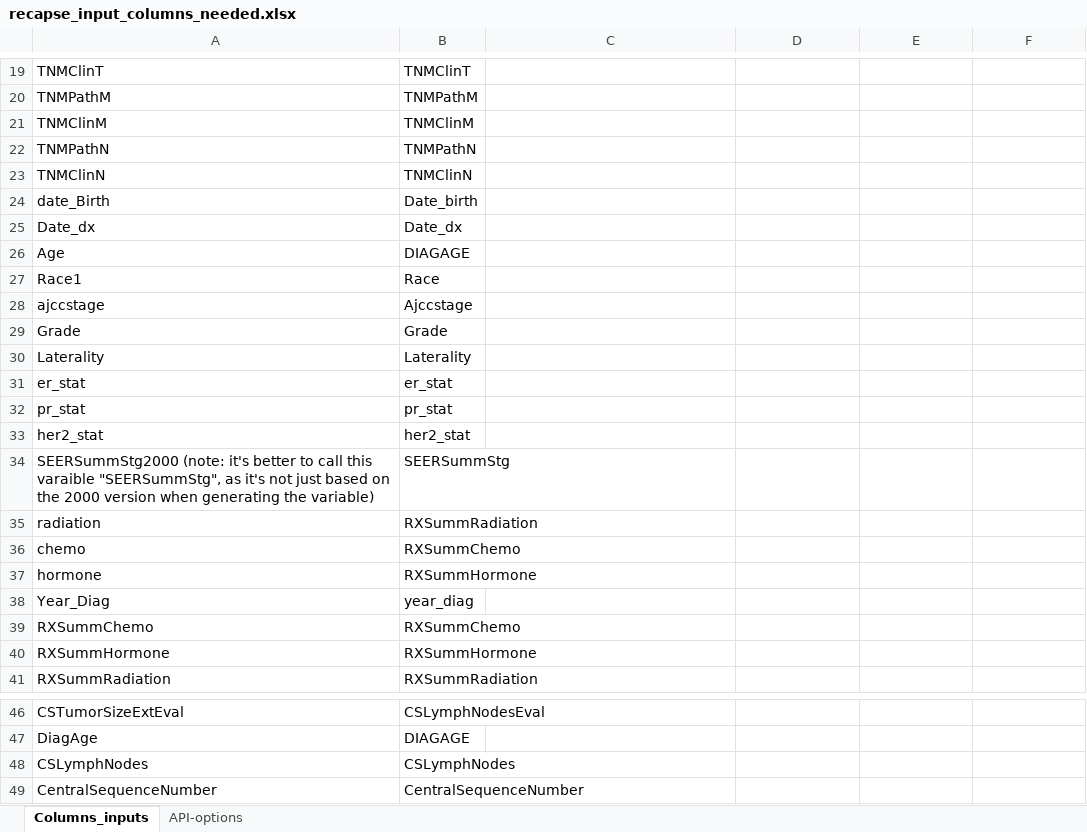
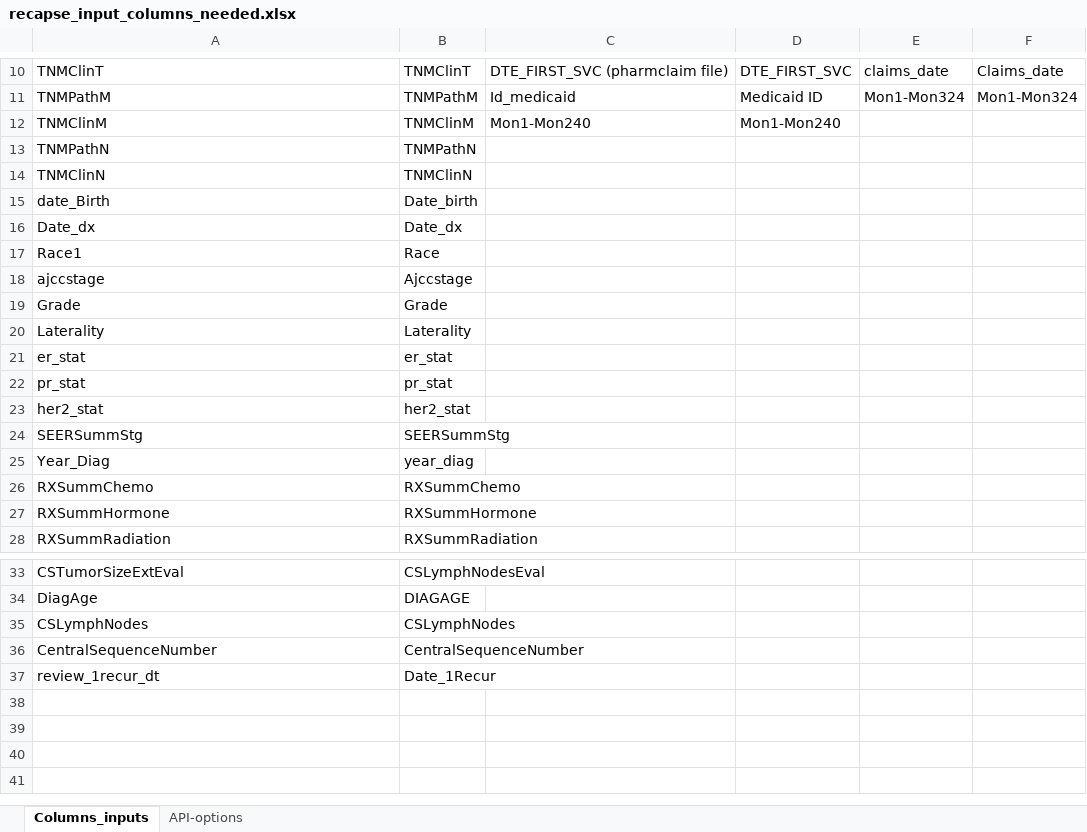
Before and after one commit to MCCP-CRI/recapse, an Excel workbook: webapp/static/recapse_input_columns_needed.xlsx, sheet Columns_inputs, drawn as a sheet; only a part is shown, gaps mark what is left out; values as stored, in another font and other column widths than the file's, no borders; removed rows and columns are numbered as before the commit, all else as after; the diff covers the shown part only; the diff names each change by its address in the sheet, - before the commit and + after, or states it on an @@ line.

```diff
--- a/webapp/static/recapse_input_columns_needed.xlsx (sheet Columns_inputs)
+++ b/webapp/static/recapse_input_columns_needed.xlsx (sheet Columns_inputs)
-C10: (empty)
+C10: DTE_FIRST_SVC (pharmclaim file)
-D10: (empty)
+D10: DTE_FIRST_SVC
-E10: (empty)
+E10: claims_date
-F10: (empty)
+F10: Claims_date
-C11: (empty)
+C11: Id_medicaid
-D11: (empty)
+D11: Medicaid ID
-E11: (empty)
+E11: Mon1-Mon324
-F11: (empty)
+F11: Mon1-Mon324
-C12: (empty)
+C12: Mon1-Mon240
-D12: (empty)
+D12: Mon1-Mon240
-row 26: Age | DIAGAGE
-A24: SEERSummStg2000 (note: it's better to call this varaible "SEERSummStg", as it's not just based on the 2000 version when generating the variable)
+A24: SEERSummStg
-row 35: radiation | RXSummRadiation
-row 36: chemo | RXSummChemo
-row 37: hormone | RXSummHormone
+row 37: review_1recur_dt | Date_1Recur
```
Also changed, not shown: 9 removed rows, 22 edited cells and merged cells elsewhere in this sheet, 8 other files.
